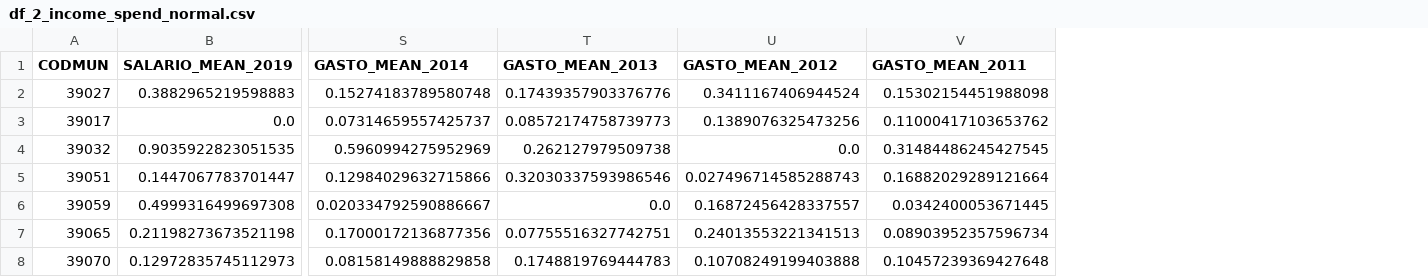
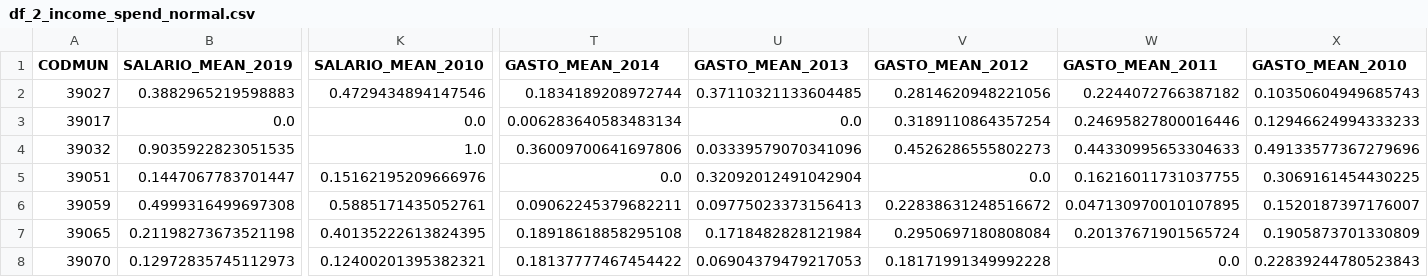
Before and after one commit to Jesus-Octavio/Despoblamiento_2, a CSV file: UniverseSimulator/Dominio/Comarca_2/df_2_income_spend_normal.csv, drawn as a sheet; only a part is shown, gaps mark what is left out; addresses are those after the commit; the diff covers the shown part only; the diff names each change by its address in the sheet, - before the commit and + after, or states it on an @@ line.

```diff
--- a/UniverseSimulator/Dominio/Comarca_2/df_2_income_spend_normal.csv
+++ b/UniverseSimulator/Dominio/Comarca_2/df_2_income_spend_normal.csv
+column K (SALARIO_MEAN_2010), rows 2-8: 0.4729434894147546 | 0.0 | 1.0 | 0.15162195209666976 | 0.5885171435052761 | 0.40135222613824395 | 0.12400201395382321
+column X (GASTO_MEAN_2010), rows 2-8: 0.10350604949685743 | 0.12946624994333233 | 0.49133577367279696 | 0.3069161454430225 | 0.1520187397176007 | 0.1905873701330809 | 0.22839244780523843
-T2 (GASTO_MEAN_2014): 0.15274183789580748
+T2 (GASTO_MEAN_2014): 0.1834189208972744
-U2 (GASTO_MEAN_2013): 0.17439357903376776
+U2 (GASTO_MEAN_2013): 0.37110321133604485
-V2 (GASTO_MEAN_2012): 0.3411167406944524
+V2 (GASTO_MEAN_2012): 0.2814620948221056
-W2 (GASTO_MEAN_2011): 0.15302154451988098
+W2 (GASTO_MEAN_2011): 0.2244072766387182
-T3 (GASTO_MEAN_2014): 0.07314659557425737
+T3 (GASTO_MEAN_2014): 0.006283640583483134
-U3 (GASTO_MEAN_2013): 0.08572174758739773
+U3 (GASTO_MEAN_2013): 0.0
-V3 (GASTO_MEAN_2012): 0.1389076325473256
+V3 (GASTO_MEAN_2012): 0.3189110864357254
-W3 (GASTO_MEAN_2011): 0.11000417103653762
+W3 (GASTO_MEAN_2011): 0.24695827800016446
-T4 (GASTO_MEAN_2014): 0.5960994275952969
+T4 (GASTO_MEAN_2014): 0.36009700641697806
-U4 (GASTO_MEAN_2013): 0.262127979509738
+U4 (GASTO_MEAN_2013): 0.03339579070341096
-V4 (GASTO_MEAN_2012): 0.0
+V4 (GASTO_MEAN_2012): 0.4526286555802273
-W4 (GASTO_MEAN_2011): 0.31484486245427545
+W4 (GASTO_MEAN_2011): 0.44330995653304633
-T5 (GASTO_MEAN_2014): 0.12984029632715866
+T5 (GASTO_MEAN_2014): 0.0
-U5 (GASTO_MEAN_2013): 0.32030337593986546
+U5 (GASTO_MEAN_2013): 0.32092012491042904
-V5 (GASTO_MEAN_2012): 0.027496714585288743
+V5 (GASTO_MEAN_2012): 0.0
-W5 (GASTO_MEAN_2011): 0.16882029289121664
+W5 (GASTO_MEAN_2011): 0.16216011731037755
-T6 (GASTO_MEAN_2014): 0.020334792590886667
+T6 (GASTO_MEAN_2014): 0.09062245379682211
-U6 (GASTO_MEAN_2013): 0.0
+U6 (GASTO_MEAN_2013): 0.09775023373156413
-V6 (GASTO_MEAN_2012): 0.16872456428337557
+V6 (GASTO_MEAN_2012): 0.22838631248516672
-W6 (GASTO_MEAN_2011): 0.0342400053671445
+W6 (GASTO_MEAN_2011): 0.047130970010107895
-T7 (GASTO_MEAN_2014): 0.17000172136877356
+T7 (GASTO_MEAN_2014): 0.18918618858295108
-U7 (GASTO_MEAN_2013): 0.07755516327742751
+U7 (GASTO_MEAN_2013): 0.1718482828121984
-V7 (GASTO_MEAN_2012): 0.24013553221341513
+V7 (GASTO_MEAN_2012): 0.2950697180808084
-W7 (GASTO_MEAN_2011): 0.08903952357596734
+W7 (GASTO_MEAN_2011): 0.20137671901565724
-T8 (GASTO_MEAN_2014): 0.08158149888829858
+T8 (GASTO_MEAN_2014): 0.18137777467454422
-U8 (GASTO_MEAN_2013): 0.1748819769444783
+U8 (GASTO_MEAN_2013): 0.06904379479217053
-V8 (GASTO_MEAN_2012): 0.10708249199403888
+V8 (GASTO_MEAN_2012): 0.18171991349992228
-W8 (GASTO_MEAN_2011): 0.10457239369427648
+W8 (GASTO_MEAN_2011): 0.0
```
Also changed, not shown: 16 edited cells elsewhere in this file, 9 other files.
